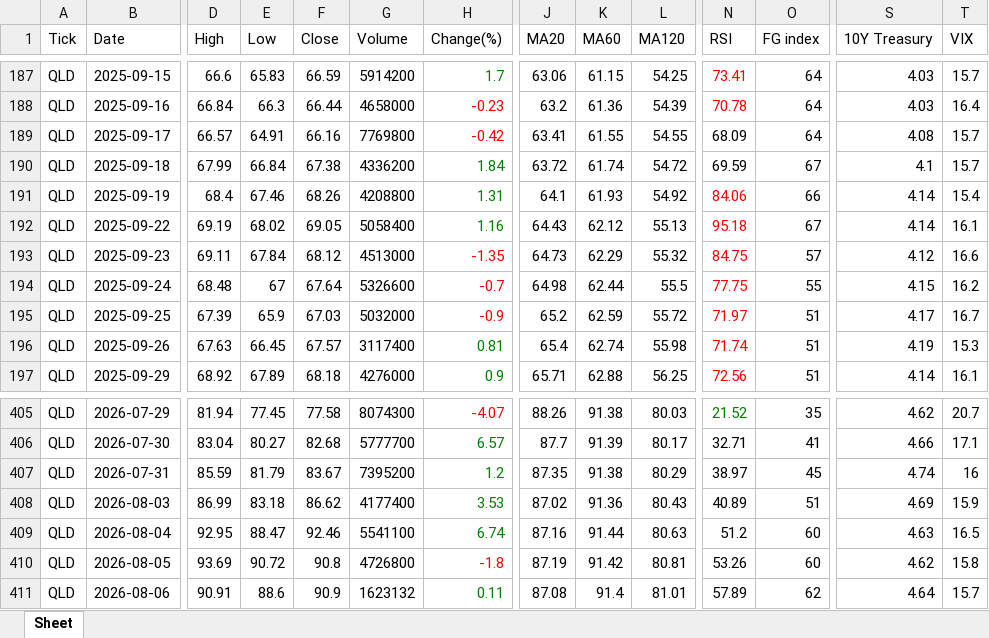
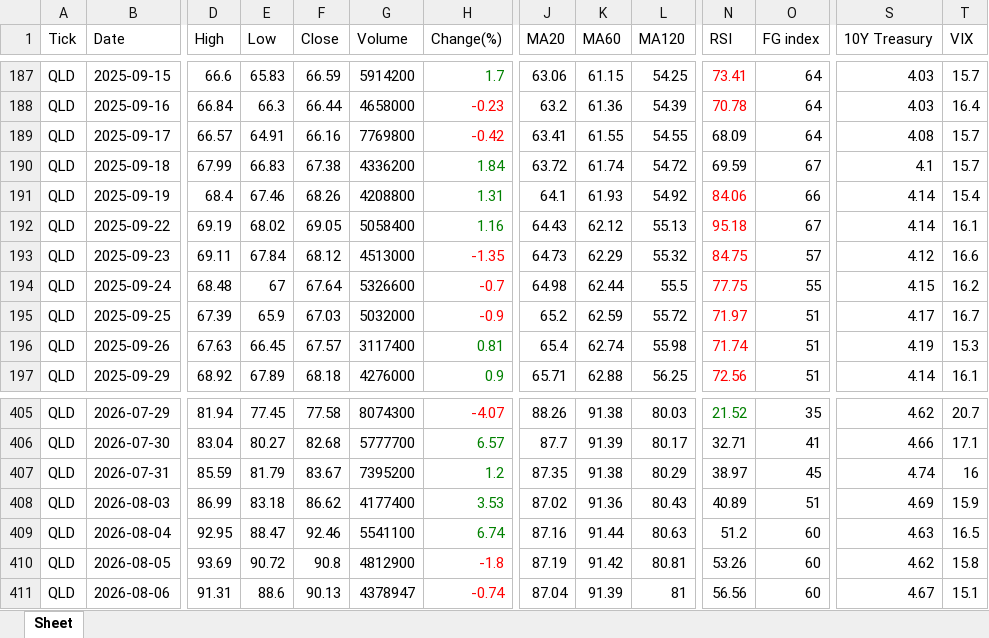
Before and after one commit to jangjb1204-sys/my-python-bot, an Excel workbook: US_stock/QLD_table.xlsx, sheet Sheet, drawn as a sheet; only a part is shown, gaps mark what is left out; values as stored, in another font and other column widths than the file's, no borders; the diff covers the shown part only; the diff names each change by its address in the sheet, - before the commit and + after, or states it on an @@ line.

```diff
--- a/US_stock/QLD_table.xlsx (sheet Sheet)
+++ b/US_stock/QLD_table.xlsx (sheet Sheet)
-E190 (Low): 66.84
+E190 (Low): 66.83
-G410 (Volume): 4726800
+G410 (Volume): 4812900
-D411 (High): 90.91
+D411 (High): 91.31
-F411 (Close): 90.9
+F411 (Close): 90.13
-G411 (Volume): 1623132
+G411 (Volume): 4378947
-H411 (Change(%)): 0.11
+H411 (Change(%)): -0.74
-H411 text colour: #008000
+H411 text colour: #FF0000
-J411 (MA20): 87.08
+J411 (MA20): 87.04
-K411 (MA60): 91.4
+K411 (MA60): 91.39
-L411 (MA120): 81.01
+L411 (MA120): 81
-N411 (RSI): 57.89
+N411 (RSI): 56.56
-O411 (FG index): 62
+O411 (FG index): 60
-S411 (10Y Treasury): 4.64
+S411 (10Y Treasury): 4.67
-T411 (VIX): 15.7
+T411 (VIX): 15.1
```
Also changed, not shown: 2 edited cells elsewhere in this sheet, US_stock/BTGD_table.xlsx, US_stock/FINX_table.xlsx, 41 other files.
